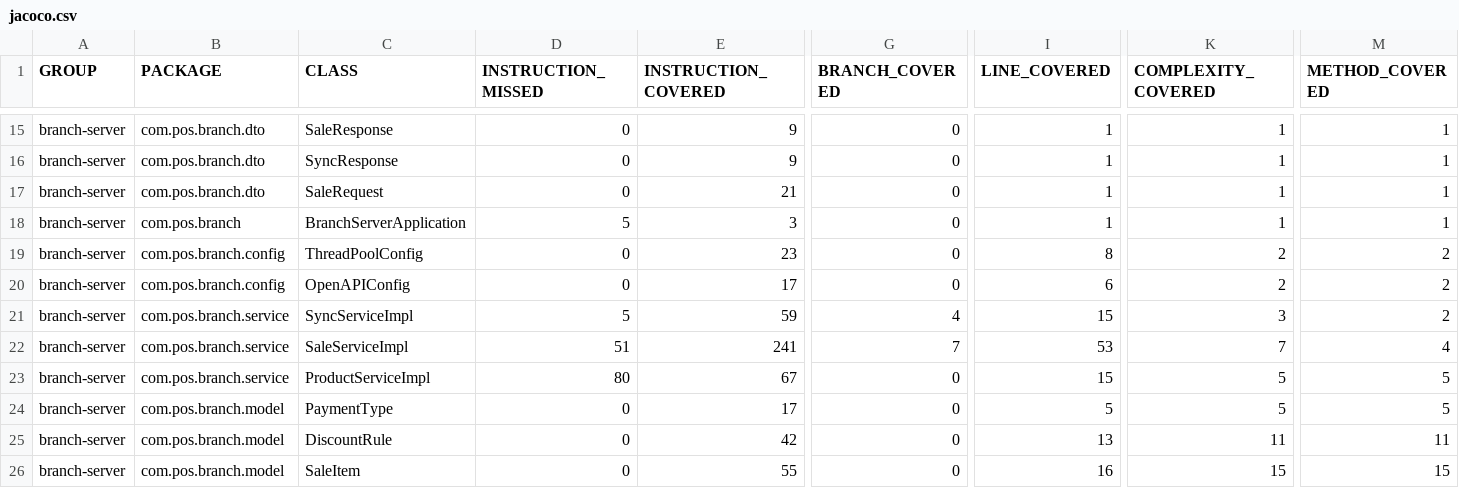
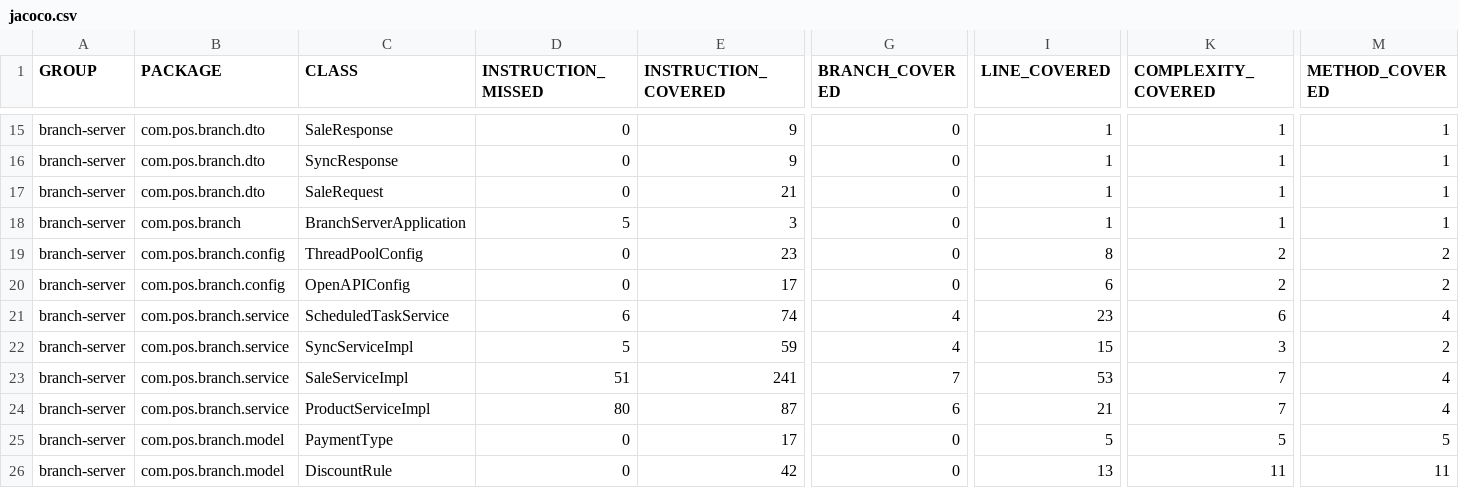
Before and after one commit to enkhtaivanmiro/clean-code, a CSV file: target/site/jacoco/jacoco.csv, drawn as a sheet; only a part is shown, gaps mark what is left out; the shorter side is filled out with more unchanged rows; addresses are those after the commit; rows hold the shown columns only; the diff names each change by its address in the sheet, - before the commit and + after, or states it on an @@ line.

```diff
--- a/target/site/jacoco/jacoco.csv
+++ b/target/site/jacoco/jacoco.csv
+row 21: branch-server | com.pos.branch.service | ScheduledTaskService | 6 | 74 | 4 | 23 | 6 | 4
-E24 (INSTRUCTION_COVERED): 67
+E24 (INSTRUCTION_COVERED): 87
-G24 (BRANCH_COVERED): 0
+G24 (BRANCH_COVERED): 6
-I24 (LINE_COVERED): 15
+I24 (LINE_COVERED): 21
-K24 (COMPLEXITY_COVERED): 5
+K24 (COMPLEXITY_COVERED): 7
-M24 (METHOD_COVERED): 5
+M24 (METHOD_COVERED): 4
```
Also changed, not shown: 57 other files.
